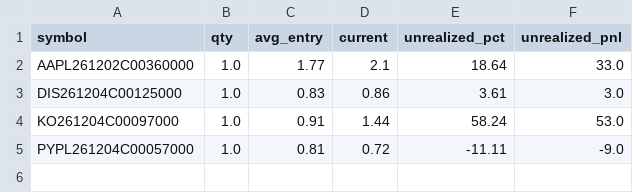
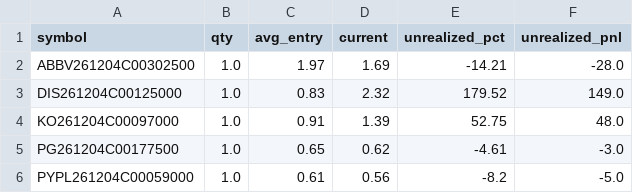
Before and after one commit to AiBotCoder-dev/breakout-bot, a CSV file: data/ledger_open.csv, drawn as a sheet.

Commit message:
chore: daily ledger export [skip ci]

```diff
--- a/data/ledger_open.csv
+++ b/data/ledger_open.csv
@@ -1,5 +1,6 @@
 symbol,qty,avg_entry,current,unrealized_pct,unrealized_pnl
-AAPL261202C00360000,1.0,1.77,2.1,18.64,33.0
-DIS261204C00125000,1.0,0.83,0.86,3.61,3.0
-KO261204C00097000,1.0,0.91,1.44,58.24,53.0
-PYPL261204C00057000,1.0,0.81,0.72,-11.11,-9.0
+ABBV261204C00302500,1.0,1.97,1.69,-14.21,-28.0
+DIS261204C00125000,1.0,0.83,2.32,179.52,149.0
+KO261204C00097000,1.0,0.91,1.39,52.75,48.0
+PG261204C00177500,1.0,0.65,0.62,-4.61,-3.0
+PYPL261204C00059000,1.0,0.61,0.56,-8.2,-5.0
```
Also changed, not shown: 1 other file.
